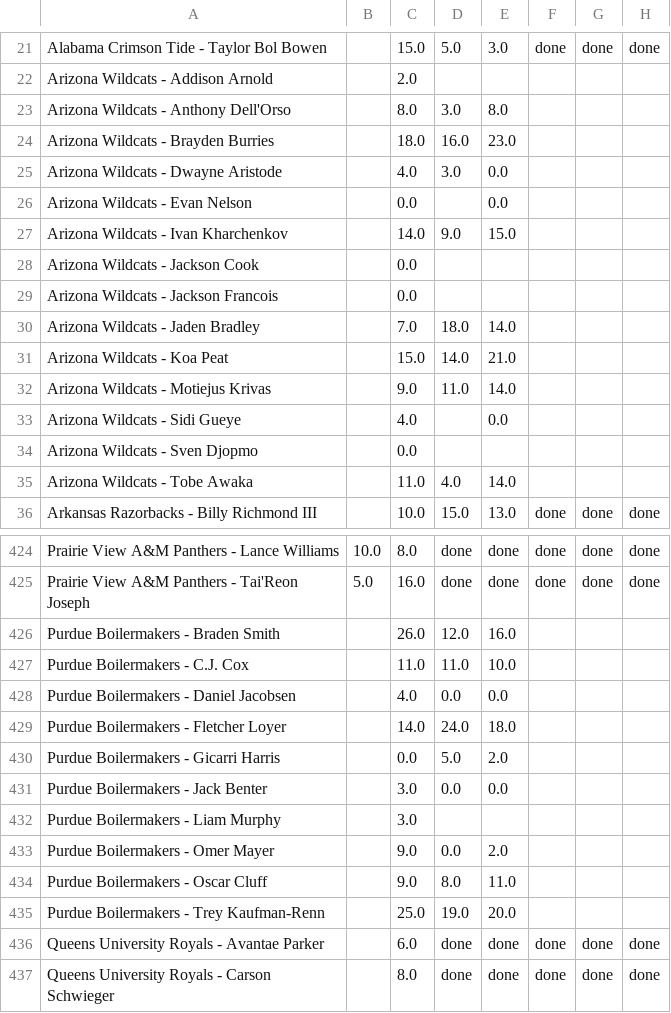
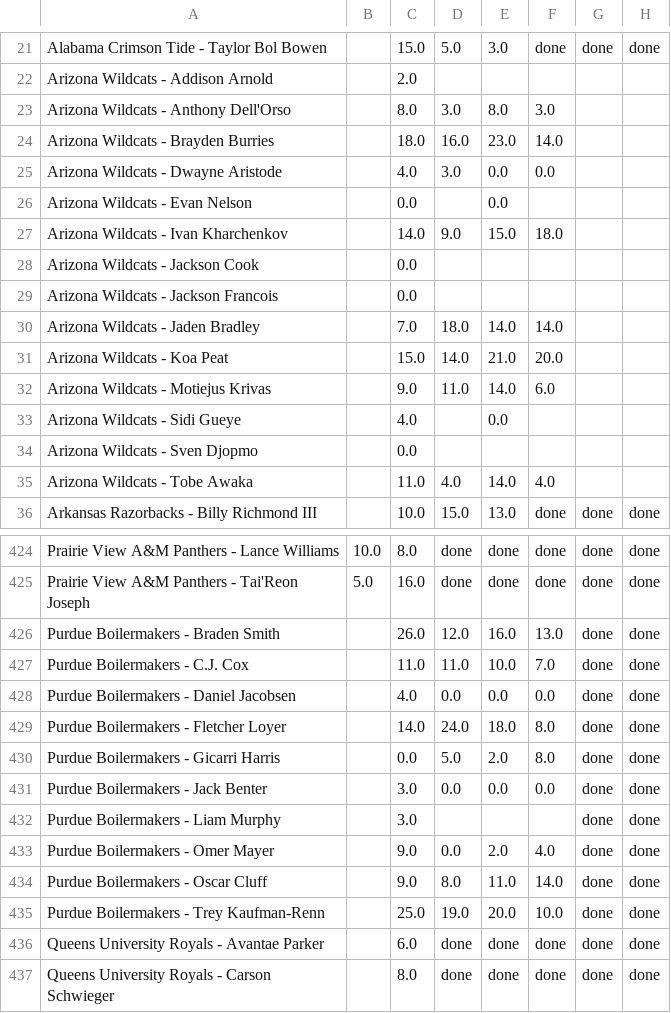
Before and after one commit to jdicello/NCAA_Player_Pool, a CSV file: output/tournament_stats.csv, drawn as a sheet; only a part is shown, gaps mark what is left out; the diff covers the shown part only.

```diff
--- a/output/tournament_stats.csv
+++ b/output/tournament_stats.csv
@@ -22,15 +22,15 @@ Alabama Crimson Tide - Taylor Bol Bowen,,15.0,5.0,3.0,done,done,done
 Arizona Wildcats - Addison Arnold,,2.0,,,,,
-Arizona Wildcats - Anthony Dell'Orso,,8.0,3.0,8.0,,,
-Arizona Wildcats - Brayden Burries,,18.0,16.0,23.0,,,
-Arizona Wildcats - Dwayne Aristode,,4.0,3.0,0.0,,,
+Arizona Wildcats - Anthony Dell'Orso,,8.0,3.0,8.0,3.0,,
+Arizona Wildcats - Brayden Burries,,18.0,16.0,23.0,14.0,,
+Arizona Wildcats - Dwayne Aristode,,4.0,3.0,0.0,0.0,,
 Arizona Wildcats - Evan Nelson,,0.0,,0.0,,,
-Arizona Wildcats - Ivan Kharchenkov,,14.0,9.0,15.0,,,
+Arizona Wildcats - Ivan Kharchenkov,,14.0,9.0,15.0,18.0,,
 Arizona Wildcats - Jackson Cook,,0.0,,,,,
 Arizona Wildcats - Jackson Francois,,0.0,,,,,
-Arizona Wildcats - Jaden Bradley,,7.0,18.0,14.0,,,
-Arizona Wildcats - Koa Peat,,15.0,14.0,21.0,,,
-Arizona Wildcats - Motiejus Krivas,,9.0,11.0,14.0,,,
+Arizona Wildcats - Jaden Bradley,,7.0,18.0,14.0,14.0,,
+Arizona Wildcats - Koa Peat,,15.0,14.0,21.0,20.0,,
+Arizona Wildcats - Motiejus Krivas,,9.0,11.0,14.0,6.0,,
 Arizona Wildcats - Sidi Gueye,,4.0,,0.0,,,
 Arizona Wildcats - Sven Djopmo,,0.0,,,,,
-Arizona Wildcats - Tobe Awaka,,11.0,4.0,14.0,,,
+Arizona Wildcats - Tobe Awaka,,11.0,4.0,14.0,4.0,,
 Arkansas Razorbacks - Billy Richmond III,,10.0,15.0,13.0,done,done,done
@@ -425,12 +425,12 @@ Prairie View A&M Panthers - Lance Williams,10.0,8.0,done,done,done,done,done
 Prairie View A&M Panthers - Tai'Reon Joseph,5.0,16.0,done,done,done,done,done
-Purdue Boilermakers - Braden Smith,,26.0,12.0,16.0,,,
-Purdue Boilermakers - C.J. Cox,,11.0,11.0,10.0,,,
-Purdue Boilermakers - Daniel Jacobsen,,4.0,0.0,0.0,,,
-Purdue Boilermakers - Fletcher Loyer,,14.0,24.0,18.0,,,
-Purdue Boilermakers - Gicarri Harris,,0.0,5.0,2.0,,,
-Purdue Boilermakers - Jack Benter,,3.0,0.0,0.0,,,
-Purdue Boilermakers - Liam Murphy,,3.0,,,,,
-Purdue Boilermakers - Omer Mayer,,9.0,0.0,2.0,,,
-Purdue Boilermakers - Oscar Cluff,,9.0,8.0,11.0,,,
-Purdue Boilermakers - Trey Kaufman-Renn,,25.0,19.0,20.0,,,
+Purdue Boilermakers - Braden Smith,,26.0,12.0,16.0,13.0,done,done
+Purdue Boilermakers - C.J. Cox,,11.0,11.0,10.0,7.0,done,done
+Purdue Boilermakers - Daniel Jacobsen,,4.0,0.0,0.0,0.0,done,done
+Purdue Boilermakers - Fletcher Loyer,,14.0,24.0,18.0,8.0,done,done
+Purdue Boilermakers - Gicarri Harris,,0.0,5.0,2.0,8.0,done,done
+Purdue Boilermakers - Jack Benter,,3.0,0.0,0.0,0.0,done,done
+Purdue Boilermakers - Liam Murphy,,3.0,,,,done,done
+Purdue Boilermakers - Omer Mayer,,9.0,0.0,2.0,4.0,done,done
+Purdue Boilermakers - Oscar Cluff,,9.0,8.0,11.0,14.0,done,done
+Purdue Boilermakers - Trey Kaufman-Renn,,25.0,19.0,20.0,10.0,done,done
 Queens University Royals - Avantae Parker,,6.0,done,done,done,done,done
```
Also changed, not shown: 42 edited cells elsewhere in this file, output/2026_live_projections.csv, output/raw_tournament_stats.csv.
